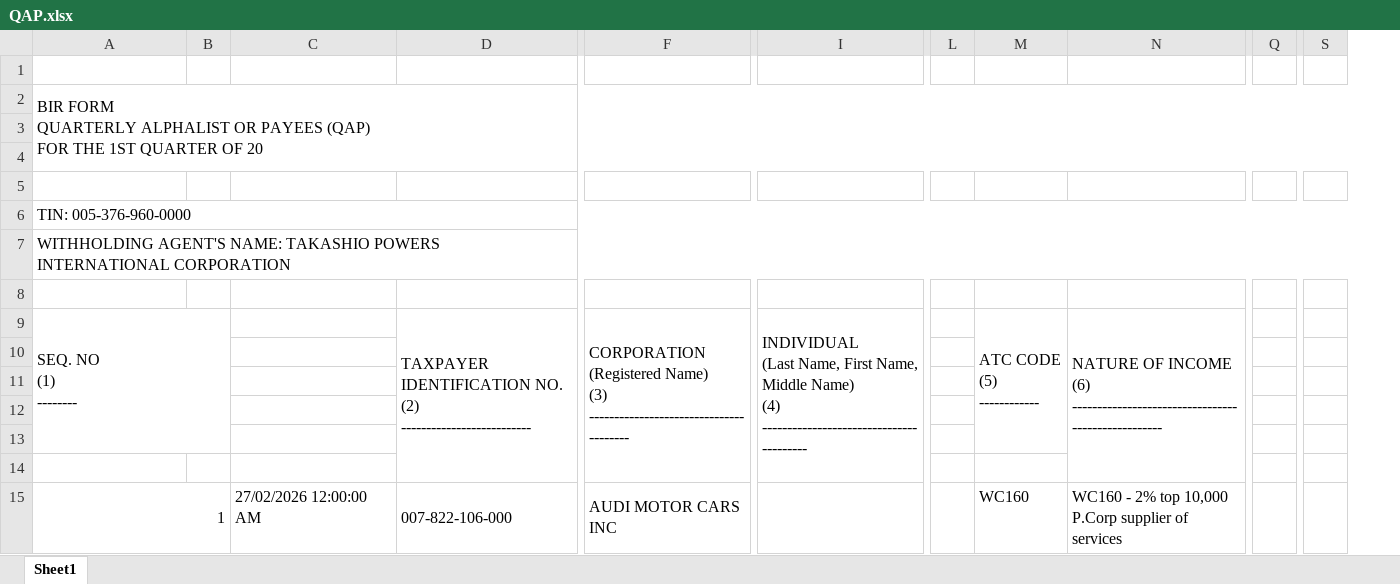
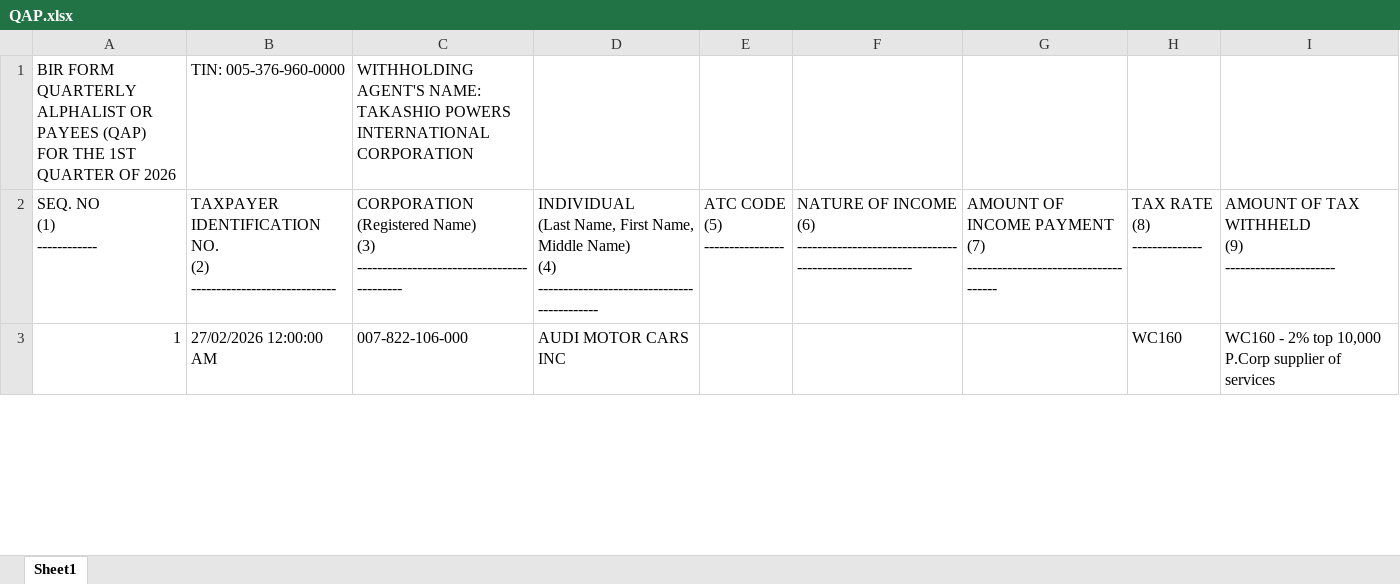
Before and after one commit to Aaron-MSSC/DatFile-Project, an Excel workbook: Documentation/BIR/BIR REPORTS/QAP.xlsx, sheet Sheet1, drawn as a sheet; only a part is shown, gaps mark what is left out; values as stored, in another font and other column widths than the file's, no cell formats; removed rows and columns are numbered as before the commit, all else as after; rows hold the shown columns only; ↵ is a line break in a cell; the diff covers the shown part only; the diff names each change by its address in the sheet, - before the commit and + after, or states it on an @@ line.

```diff
--- a/Documentation/BIR/BIR REPORTS/QAP.xlsx (sheet Sheet1)
+++ b/Documentation/BIR/BIR REPORTS/QAP.xlsx (sheet Sheet1)
-column B, empty
-column I, empty
-column L, empty
+column E, row 2: ATC CODE ↵ (5) ↵ ----------------
+column F, row 2: NATURE OF INCOME ↵ (6) ↵ -------------------------------------------------------
+column G, row 2: AMOUNT OF INCOME PAYMENT ↵ (7) ↵ -------------------------------------
-column Q, empty
-column S, empty
-row 1: (empty)
+row 1: BIR FORM ↵ QUARTERLY ALPHALIST OR PAYEES (QAP) ↵ FOR THE 1ST QUARTER OF 2026 | TIN: 005-376-960-0000 | WITHHOLDING AGENT'S NAME: TAKASHIO POWERS INTERNATIONAL CORPORATION
@@ column A renumbered in row 2 @@
-A2:U4 merged
-B2: (empty)
+B2: TAXPAYER IDENTIFICATION NO. ↵ (2) ↵ -----------------------------
-C2: (empty)
+C2: CORPORATION ↵ (Registered Name) ↵ (3) ↵ -------------------------------------------
-D2: (empty)
+D2: INDIVIDUAL ↵ (Last Name, First Name, Middle Name) ↵ (4) ↵ -------------------------------------------
-H2: (empty)
+H2: TAX RATE ↵ (8) ↵ --------------
-I2: (empty)
+I2: AMOUNT OF TAX WITHHELD ↵ (9) ↵ ----------------------
-row 3: (empty)
-row 4: (empty)
-row 5: (empty)
-row 6: TIN: 005-376-960-0000
-row 7: WITHHOLDING AGENT'S NAME: TAKASHIO POWERS INTERNATIONAL CORPORATION
-row 8: (empty)
-row 9: SEQ. NO ↵ (1) ↵ -------- |  |  | TAXPAYER IDENTIFICATION NO. ↵ (2) ↵ -------------------------- | CORPORATION ↵ (Registered Name) ↵ (3) ↵ --------------------------------------- | INDIVIDUAL ↵ (Last Name, First Name, Middle Name) ↵ (4) ↵ ---------------------------------------- |  | ATC CODE ↵ (5) ↵ ------------ | NATURE OF INCOME ↵ (6) ↵ ---------------------------------------------------
-row 10: (empty)
-row 11: (empty)
-row 12: (empty)
-row 13: (empty)
-row 14: (empty)
-A15:B15 merged
-D15:E15 merged
-F15:G15 merged
-N15:O16 merged
```
Also changed, not shown: 40 removed rows, 7 removed columns, 8 edited cells and merged cells elsewhere in this sheet, cell formats, Documentation/BIR/BIR REPORTS/MAP Report.xlsx, 11 other files.
